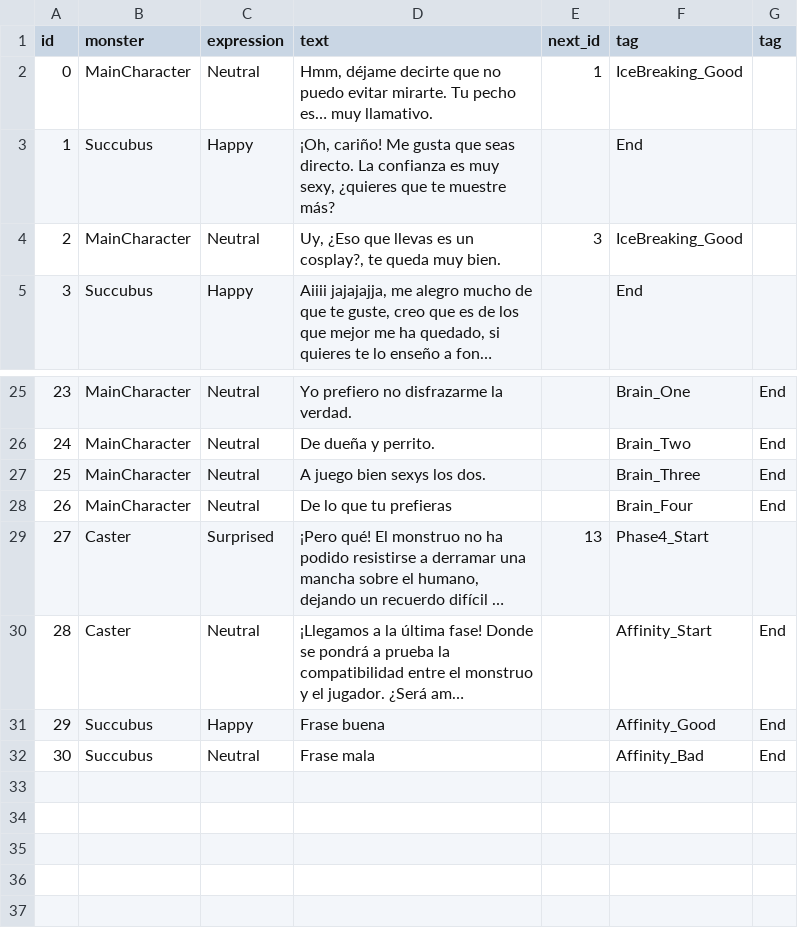
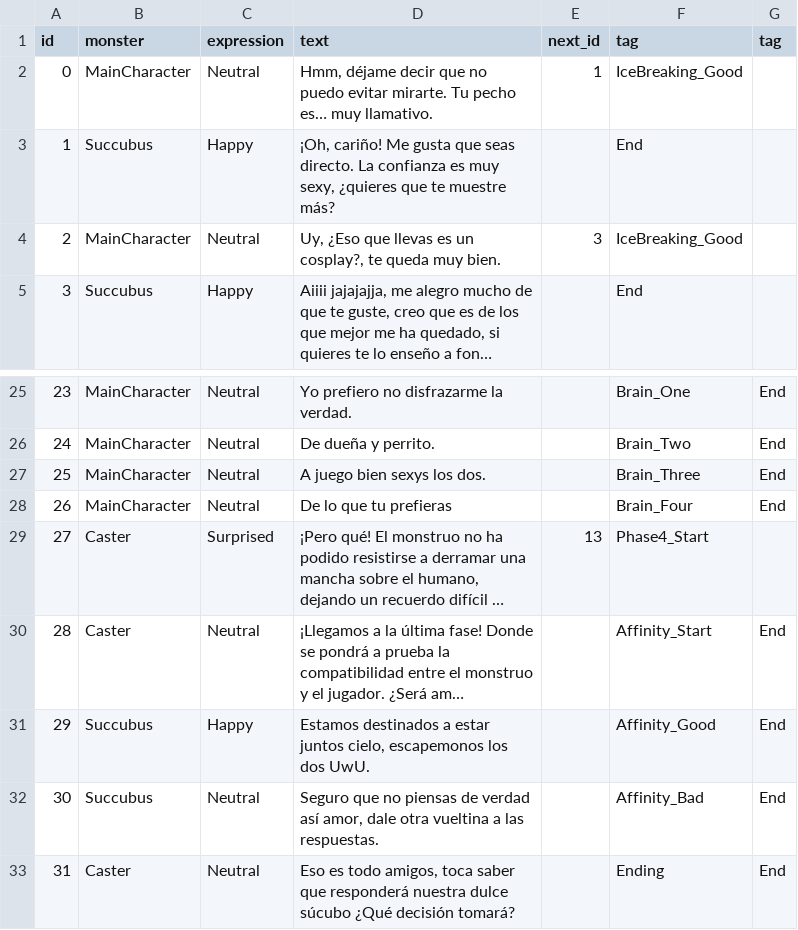
Before and after one commit to ElDiegu/YGFIL, a TSV file: YGFIL/Assets/_Project/Resources/DialogCSV/Dialogs - Succubus.tsv, drawn as a sheet; only a part is shown, gaps mark what is left out; long unchanged cells end in …; the diff names each change by its address in the sheet, - before the commit and + after, or states it on an @@ line.

Commit message:
Updated Dialogs and Scenes

```diff
--- a/YGFIL/Assets/_Project/Resources/DialogCSV/Dialogs - Succubus.tsv
+++ b/YGFIL/Assets/_Project/Resources/DialogCSV/Dialogs - Succubus.tsv
-D2 (text): Hmm, déjame decirte que no…
+D2 (text): Hmm, déjame decir que no…
-D31 (text): Frase buena
+D31 (text): Estamos destinados a estar juntos cielo, escapemonos los dos UwU.
-D32 (text): Frase mala
+D32 (text): Seguro que no piensas de verdad así amor, dale otra vueltina a las respuestas.
+row 33: 31 | Caster | Neutral | Eso es todo amigos, toca saber que responderá nuestra dulce súcubo ¿Qué decisión tomará? |  | Ending | End
```
Also changed, not shown: YGFIL/Assets/_Project/Resources/DialogCSV/Dialogs - Medusa.tsv, YGFIL/Assets/_Project/Resources/DialogCSV/Dialogs - Spider.tsv, 11 other files.
